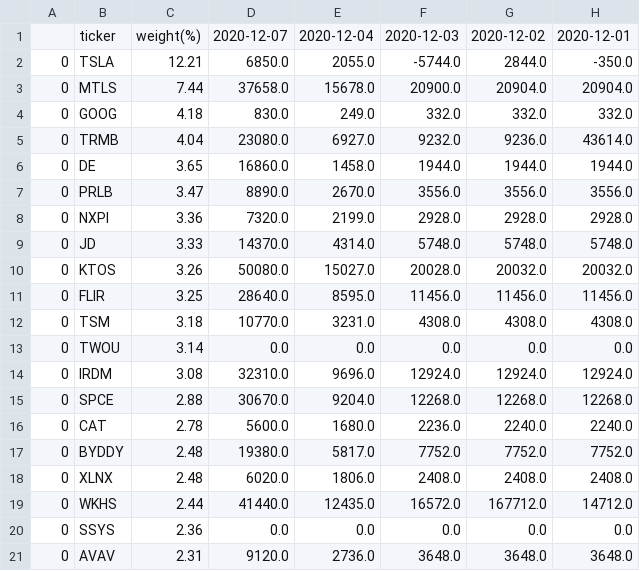
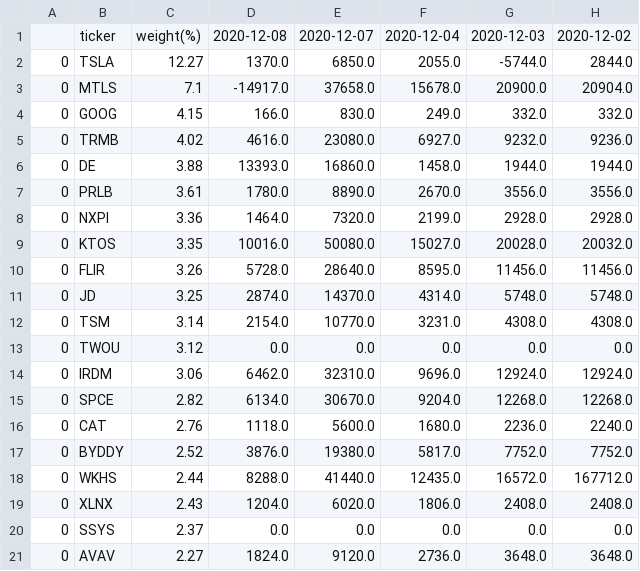
Before and after one commit to usastockinvest/arkinvest, a CSV file: data/arkq_shares_chg.csv, drawn as a sheet; only a part is shown; removed rows and columns are numbered as before the commit, all else as after; the diff covers the shown part only; the diff names each change by its address in the sheet, - before the commit and + after, or states it on an @@ line.

```diff
--- a/data/arkq_shares_chg.csv
+++ b/data/arkq_shares_chg.csv
+column D, rows 1-10: 2020-12-08 | 1370.0 | -14917.0 | 166.0 | 4616.0 | 13393.0 | 1780.0 | 1464.0 | 10016.0 | 5728.0; rows 12-17: 2154.0 | 0.0 | 6462.0 | 6134.0 | 1118.0 | 3876.0; rows 19-21: 1204.0 | 0.0 | 1824.0
-column F, rows 1-8: 2020-12-03 | -5744.0 | 20900.0 | 332.0 | 9232.0 | 1944.0 | 3556.0 | 2928.0; rows 10-18: 20028.0 | 11456.0 | 4308.0 | 0.0 | 12924.0 | 12268.0 | 2236.0 | 7752.0 | 2408.0; rows 20-21: 0.0 | 3648.0
-G1: 2020-12-02
+G1: 2020-12-03
-H1: 2020-12-01
+H1: 2020-12-02
-C2: 12.21
+C2: 12.27
-G2: 2844.0
+G2: -5744.0
-H2: -350.0
+H2: 2844.0
-C3: 7.44
+C3: 7.1
-G3: 20904.0
+G3: 20900.0
-C4: 4.18
+C4: 4.15
-C5: 4.04
+C5: 4.02
-G5: 9236.0
+G5: 9232.0
-H5: 43614.0
+H5: 9236.0
-C6: 3.65
+C6: 3.88
-C7: 3.47
+C7: 3.61
-row 9: 0 | JD | 3.33 | 14370.0 | 4314.0 | 5748.0 | 5748.0 | 5748.0
-C9: 3.26
+C9: 3.35
-G9: 20032.0
+G9: 20028.0
-C10: 3.25
+C10: 3.26
+row 11: 0 | JD | 3.25 | 2874.0 | 14370.0 | 4314.0 | 5748.0 | 5748.0
-C12: 3.18
+C12: 3.14
-C13: 3.14
+C13: 3.12
-C14: 3.08
+C14: 3.06
-C15: 2.88
+C15: 2.82
-C16: 2.78
+C16: 2.76
-G16: 2240.0
+G16: 2236.0
-C17: 2.48
+C17: 2.52
+row 18: 0 | WKHS | 2.44 | 8288.0 | 41440.0 | 12435.0 | 16572.0 | 167712.0
-C19: 2.48
+C19: 2.43
-row 19: 0 | WKHS | 2.44 | 41440.0 | 12435.0 | 16572.0 | 167712.0 | 14712.0
-C20: 2.36
+C20: 2.37
-C21: 2.31
+C21: 2.27
```
Also changed, not shown: 3 added rows, 3 removed rows and 19 edited cells elsewhere in this file, data/arkg_daily.csv, data/arkk_daily.csv, 8 other files.
